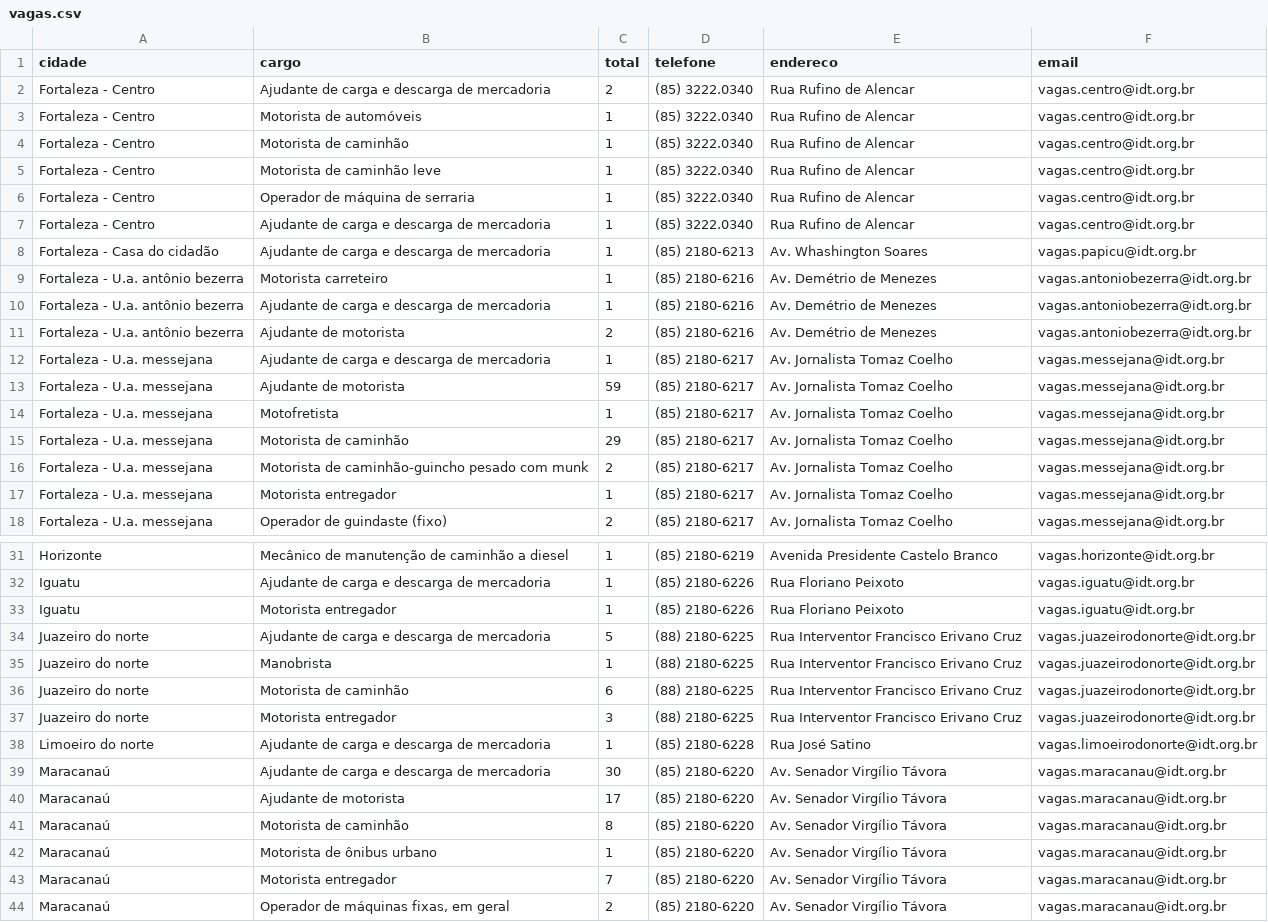
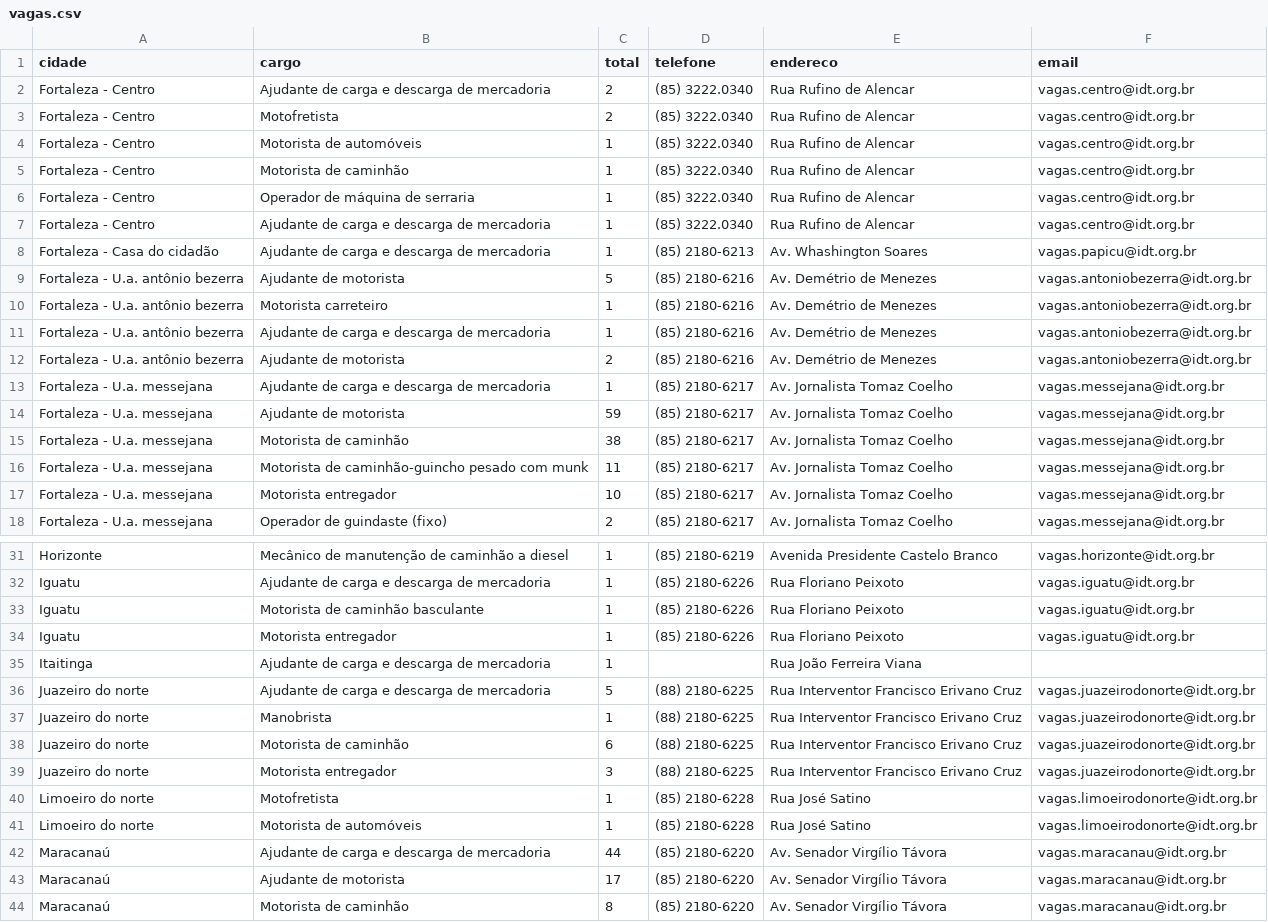
Before and after one commit to jfilhoempresarial-ops/tralienigena, a CSV file: vagas.csv, drawn as a sheet; only a part is shown, gaps mark what is left out; the shorter side is filled out with more unchanged rows; the diff covers the shown part only.

```diff
--- a/vagas.csv
+++ b/vagas.csv
@@ -2,5 +2,5 @@ cidade,cargo,total,telefone,endereco,email
 Fortaleza - Centro,Ajudante de carga e descarga de mercadoria,2,(85) 3222.0340,Rua Rufino de Alencar,vagas.centro@idt.org.br
+Fortaleza - Centro,Motofretista,2,(85) 3222.0340,Rua Rufino de Alencar,vagas.centro@idt.org.br
 Fortaleza - Centro,Motorista de automóveis,1,(85) 3222.0340,Rua Rufino de Alencar,vagas.centro@idt.org.br
 Fortaleza - Centro,Motorista de caminhão,1,(85) 3222.0340,Rua Rufino de Alencar,vagas.centro@idt.org.br
-Fortaleza - Centro,Motorista de caminhão leve,1,(85) 3222.0340,Rua Rufino de Alencar,vagas.centro@idt.org.br
 Fortaleza - Centro,Operador de máquina de serraria,1,(85) 3222.0340,Rua Rufino de Alencar,vagas.centro@idt.org.br
@@ -8,2 +8,3 @@ Fortaleza - Centro,Ajudante de carga e descarga de mercadoria,1,(85) 3222.0340,R
 Fortaleza - Casa do cidadão,Ajudante de carga e descarga de mercadoria,1,(85) 2180-6213,Av. Whashington Soares,vagas.papicu@idt.org.br
+Fortaleza - U.a. antônio bezerra,Ajudante de motorista,5,(85) 2180-6216,Av. Demétrio de Menezes,vagas.antoniobezerra@idt.org.br
 Fortaleza - U.a. antônio bezerra,Motorista carreteiro,1,(85) 2180-6216,Av. Demétrio de Menezes,vagas.antoniobezerra@idt.org.br
@@ -13,6 +14,5 @@ Fortaleza - U.a. messejana,Ajudante de carga e descarga de mercadoria,1,(85) 218
 Fortaleza - U.a. messejana,Ajudante de motorista,59,(85) 2180-6217,Av. Jornalista Tomaz Coelho,vagas.messejana@idt.org.br
-Fortaleza - U.a. messejana,Motofretista,1,(85) 2180-6217,Av. Jornalista Tomaz Coelho,vagas.messejana@idt.org.br
-Fortaleza - U.a. messejana,Motorista de caminhão,29,(85) 2180-6217,Av. Jornalista Tomaz Coelho,vagas.messejana@idt.org.br
-Fortaleza - U.a. messejana,Motorista de caminhão-guincho pesado com munk,2,(85) 2180-6217,Av. Jornalista Tomaz Coelho,vagas.messejana@idt.org.br
-Fortaleza - U.a. messejana,Motorista entregador,1,(85) 2180-6217,Av. Jornalista Tomaz Coelho,vagas.messejana@idt.org.br
+Fortaleza - U.a. messejana,Motorista de caminhão,38,(85) 2180-6217,Av. Jornalista Tomaz Coelho,vagas.messejana@idt.org.br
+Fortaleza - U.a. messejana,Motorista de caminhão-guincho pesado com munk,11,(85) 2180-6217,Av. Jornalista Tomaz Coelho,vagas.messejana@idt.org.br
+Fortaleza - U.a. messejana,Motorista entregador,10,(85) 2180-6217,Av. Jornalista Tomaz Coelho,vagas.messejana@idt.org.br
 Fortaleza - U.a. messejana,Operador de guindaste (fixo),2,(85) 2180-6217,Av. Jornalista Tomaz Coelho,vagas.messejana@idt.org.br
@@ -32,3 +32,5 @@ Horizonte,Mecânico de manutenção de caminhão a diesel,1,(85) 2180-6219,Aveni
 Iguatu,Ajudante de carga e descarga de mercadoria,1,(85) 2180-6226,Rua Floriano Peixoto,vagas.iguatu@idt.org.br
+Iguatu,Motorista de caminhão basculante,1,(85) 2180-6226,Rua Floriano Peixoto,vagas.iguatu@idt.org.br
 Iguatu,Motorista entregador,1,(85) 2180-6226,Rua Floriano Peixoto,vagas.iguatu@idt.org.br
+Itaitinga,Ajudante de carga e descarga de mercadoria,1,,Rua João Ferreira Viana,
 Juazeiro do norte,Ajudante de carga e descarga de mercadoria,5,(88) 2180-6225,Rua Interventor Francisco Erivano Cruz,vagas.juazeirodonorte@idt.org.br
@@ -37,4 +39,5 @@ Juazeiro do norte,Motorista de caminhão,6,(88) 2180-6225,Rua Interventor Franci
 Juazeiro do norte,Motorista entregador,3,(88) 2180-6225,Rua Interventor Francisco Erivano Cruz,vagas.juazeirodonorte@idt.org.br
-Limoeiro do norte,Ajudante de carga e descarga de mercadoria,1,(85) 2180-6228,Rua José Satino,vagas.limoeirodonorte@idt.org.br
-Maracanaú,Ajudante de carga e descarga de mercadoria,30,(85) 2180-6220,Av. Senador Virgílio Távora,vagas.maracanau@idt.org.br
+Limoeiro do norte,Motofretista,1,(85) 2180-6228,Rua José Satino,vagas.limoeirodonorte@idt.org.br
+Limoeiro do norte,Motorista de automóveis,1,(85) 2180-6228,Rua José Satino,vagas.limoeirodonorte@idt.org.br
+Maracanaú,Ajudante de carga e descarga de mercadoria,44,(85) 2180-6220,Av. Senador Virgílio Távora,vagas.maracanau@idt.org.br
 Maracanaú,Ajudante de motorista,17,(85) 2180-6220,Av. Senador Virgílio Távora,vagas.maracanau@idt.org.br
```
Also changed, not shown: 1 added row elsewhere in this file.
